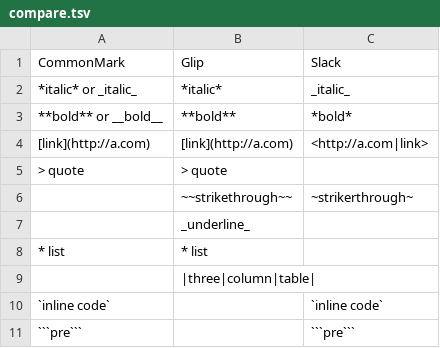
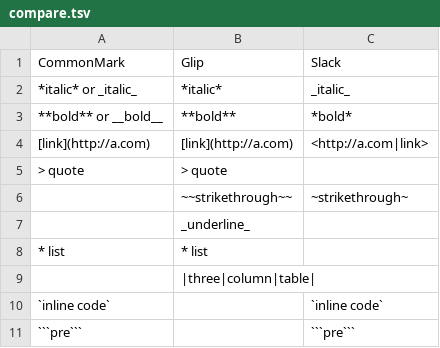
Before and after one commit to grokify/commonchat, a TSV file: compare.tsv, drawn as a sheet.

Commit message:
update tsv

```diff
--- a/compare.tsv
+++ b/compare.tsv
@@ -5,3 +5,3 @@ CommonMark	Glip	Slack
 > quote	> quote	
-	~~strikethrough~~	~strikerthrough~
+	~~strikethrough~~	~strikethrough~
 	_underline_	
```
